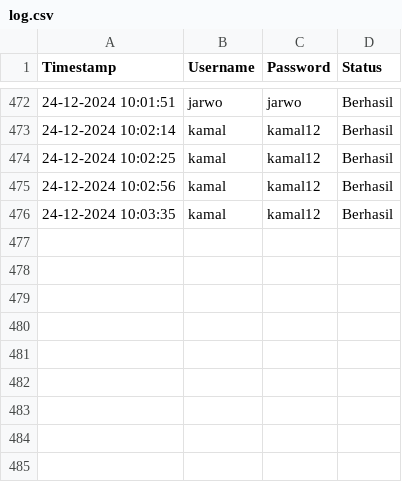
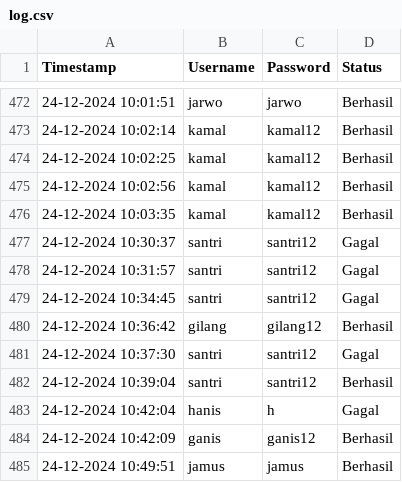
Before and after one commit to akkmlk/python-cli-hospital-app, a CSV file: Database/log.csv, drawn as a sheet; only a part is shown, gaps mark what is left out.

```diff
--- a/Database/log.csv
+++ b/Database/log.csv
@@ -476 +476,10 @@ Timestamp,Username,Password,Status
 24-12-2024 10:03:35,kamal,kamal12,Berhasil
+24-12-2024 10:30:37,santri,santri12,Gagal
+24-12-2024 10:31:57,santri,santri12,Gagal
+24-12-2024 10:34:45,santri,santri12,Gagal
+24-12-2024 10:36:42,gilang,gilang12,Berhasil
+24-12-2024 10:37:30,santri,santri12,Gagal
+24-12-2024 10:39:04,santri,santri12,Berhasil
+24-12-2024 10:42:04,hanis,h,Gagal
+24-12-2024 10:42:09,ganis,ganis12,Berhasil
+24-12-2024 10:49:51,jamus,jamus,Berhasil
```
Also changed, not shown: Database/user.csv, 5 other files.
